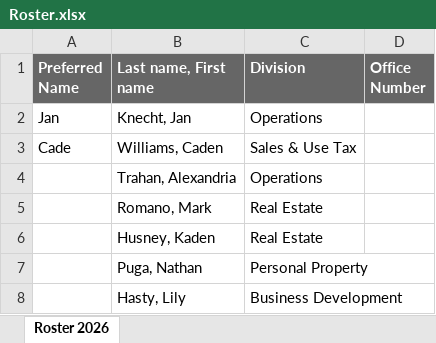
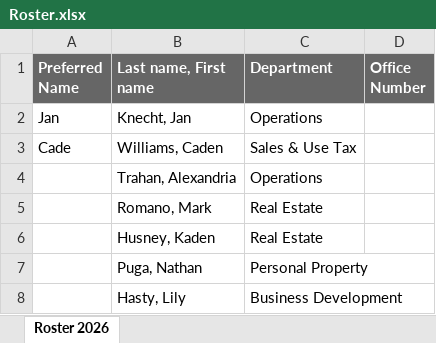
Before and after one commit to keandrewstax/ke-andrews-floorplan, an Excel workbook: Roster.xlsx, sheet Roster 2026, drawn as a sheet; only a part is shown; values as stored, in another font and other column widths than the file's, no borders; the diff names each change by its address in the sheet, - before the commit and + after, or states it on an @@ line.

Commit message:
Add files via upload

```diff
--- a/Roster.xlsx (sheet Roster 2026)
+++ b/Roster.xlsx (sheet Roster 2026)
-C1: Division
+C1: Department
```
